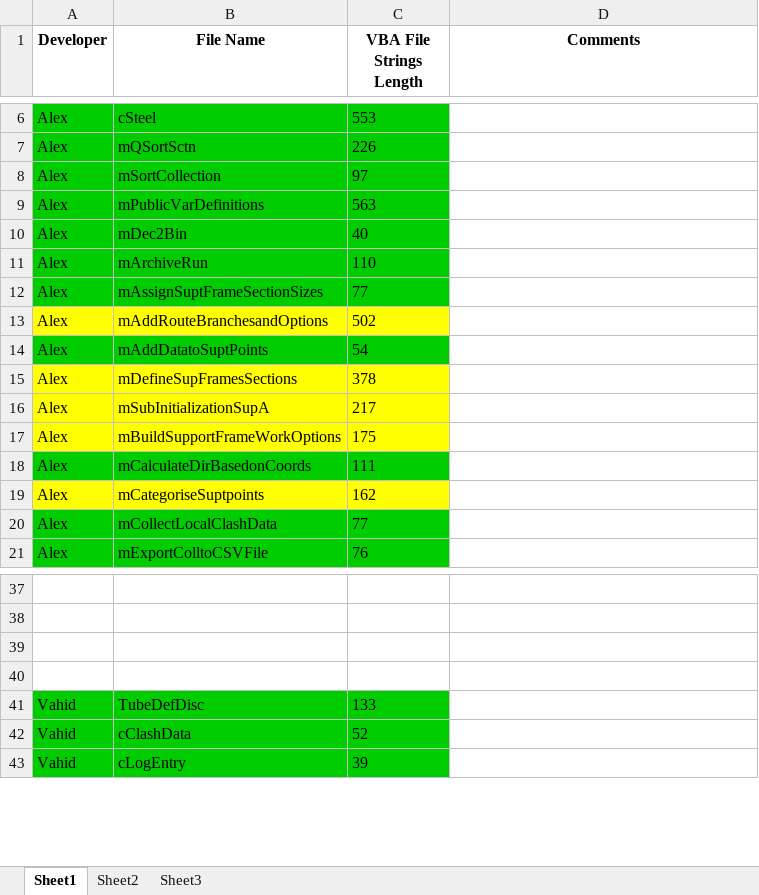
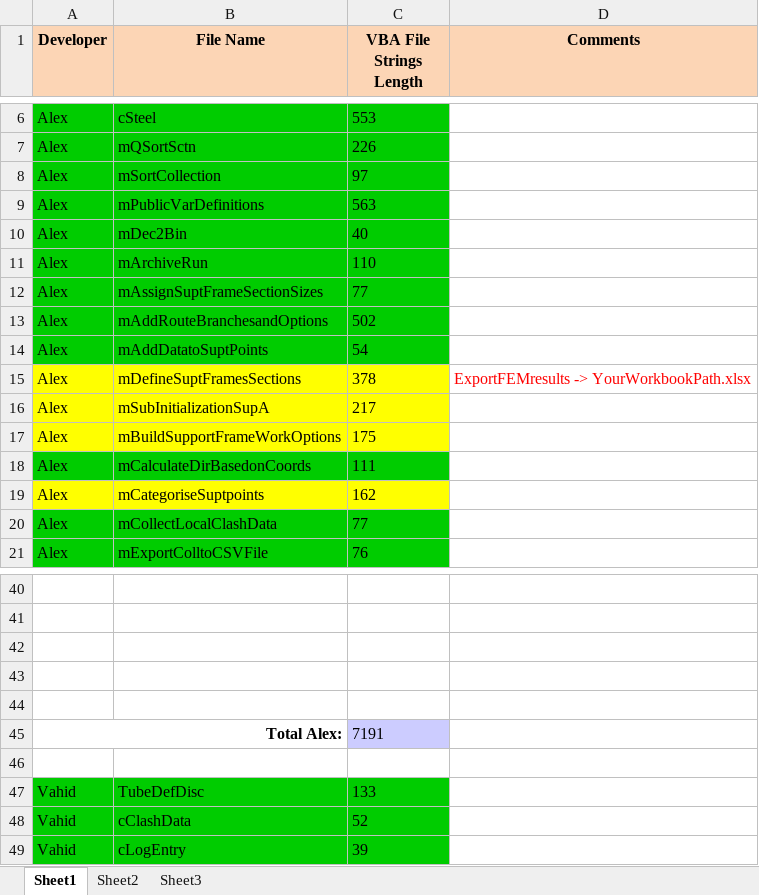
Before and after one commit to VahidDev/SupA, an Excel workbook: ConversionTracker.xlsx, sheet Sheet1, drawn as a sheet; only a part is shown, gaps mark what is left out; values as stored, in another font and other column widths than the file's, no borders; the diff covers the shown part only; the diff names each change by its address in the sheet, - before the commit and + after, or states it on an @@ line.

```diff
--- a/ConversionTracker.xlsx (sheet Sheet1)
+++ b/ConversionTracker.xlsx (sheet Sheet1)
-A1:D1 fill: none
+A1:D1 fill: #FCD5B5
-A13:C13 fill: #FFFF00
+A13:C13 fill: #00CC00
-B15 (File Name): mDefineSupFramesSections
+B15 (File Name): mDefineSuptFramesSections
-D15 (Comments): (empty)
+D15 (Comments): ExportFEMresults -> YourWorkbookPath.xlsx
+row 43: (empty)
+row 44: (empty)
+row 45: Total Alex: |  | 7191
```
Also changed, not shown: 18 added rows, 1 edited cell and cell formats elsewhere in this sheet.
